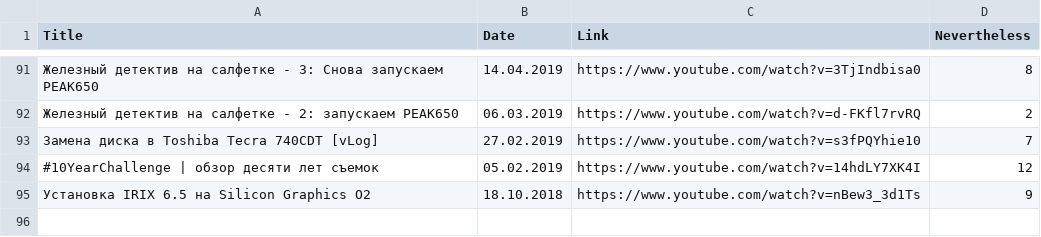
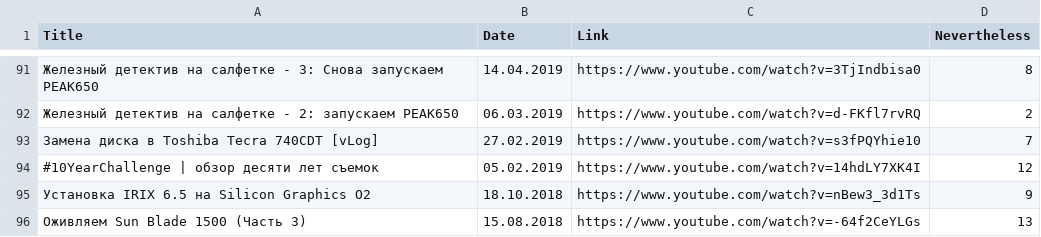
Before and after one commit to elquatro/bocha-nevertheless, a CSV file: data.csv, drawn as a sheet; only a part is shown, gaps mark what is left out.

Commit message:
Deploy elquatro/bocha-nevertheless to github.com/elquatro/bocha-nevertheless.git:master

```diff
--- a/data.csv
+++ b/data.csv
@@ -95 +95,2 @@ Title,Date,Link,Nevertheless
 "Установка IRIX 6.5 на Silicon Graphics O2",18.10.2018,https://www.youtube.com/watch?v=nBew3_3d1Ts,9
+"Оживляем Sun Blade 1500 (Часть 3)",15.08.2018,https://www.youtube.com/watch?v=-64f2CeYLGs,13
```
Also changed, not shown: 2 other files.
